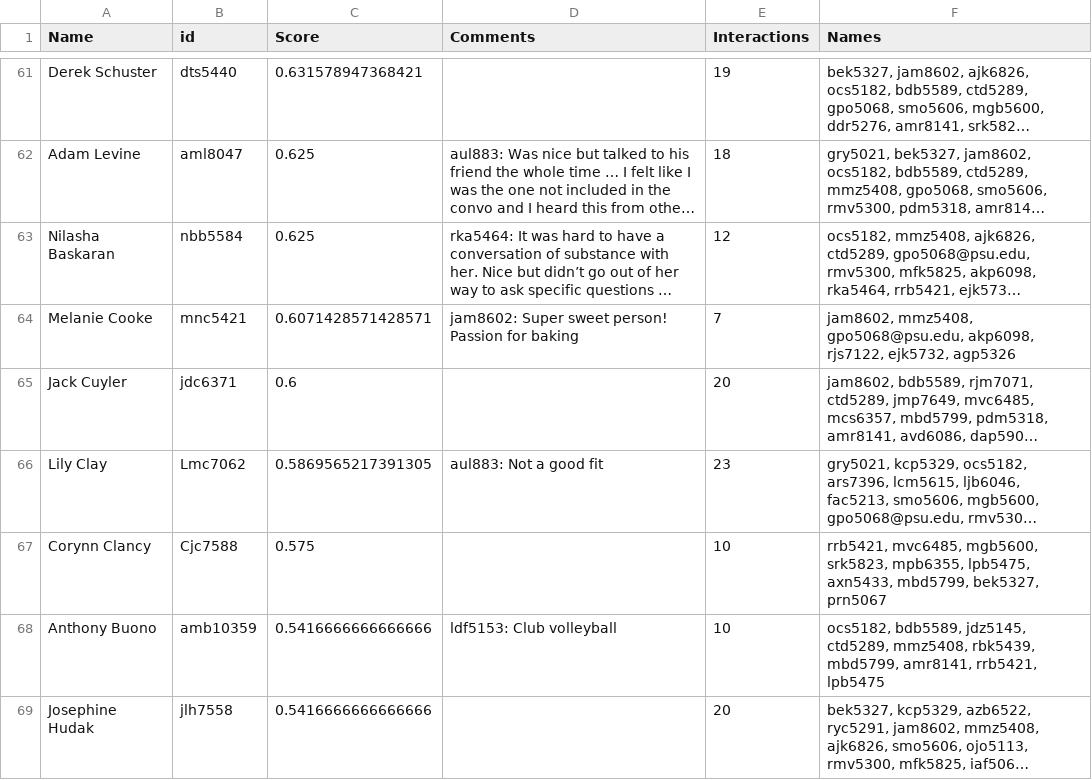
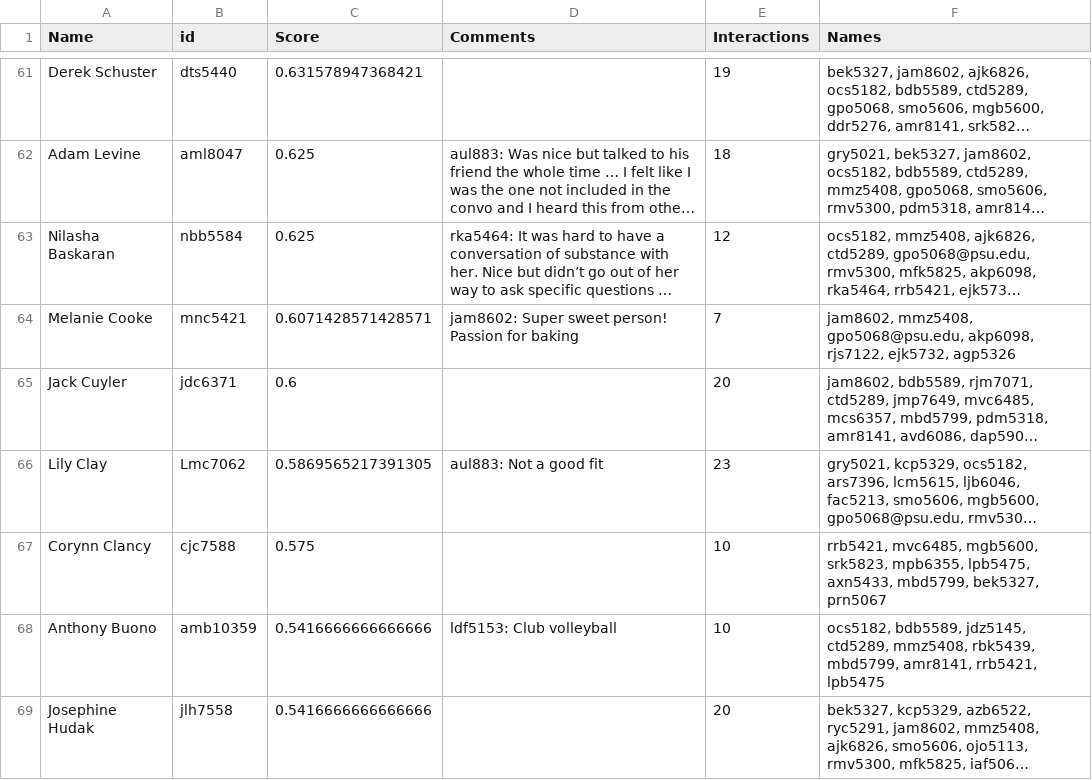
Before and after one commit to CalebMowery04/Rush-Database, a CSV file: real_data/bbq_results.csv, drawn as a sheet; only a part is shown, gaps mark what is left out; long unchanged cells end in …; the diff names each change by its address in the sheet, - before the commit and + after, or states it on an @@ line.

Commit message:
bm lowercase

```diff
--- a/real_data/bbq_results.csv
+++ b/real_data/bbq_results.csv
-B67 (id): Cjc7588
+B67 (id): cjc7588
```
